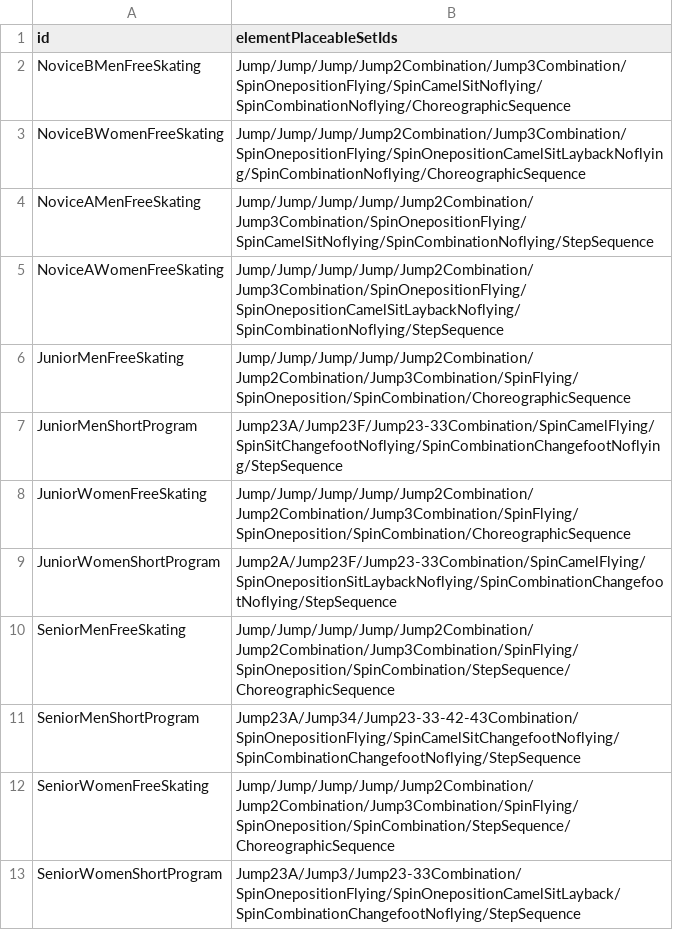
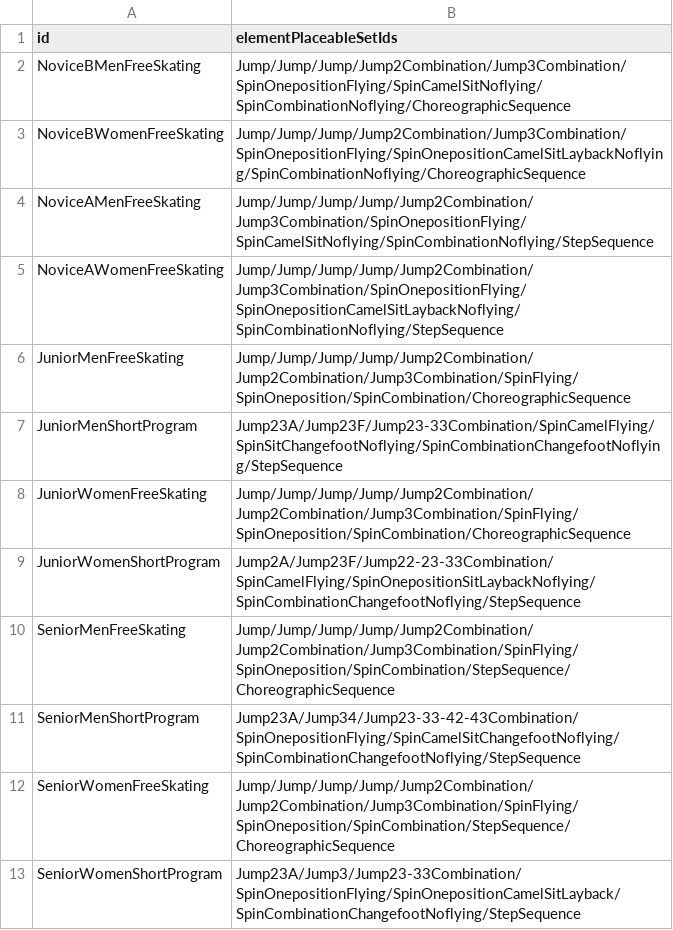
Before and after one commit to wlg-shinya/FigureSkateFrameworkForUnity, a CSV file: Fact/MasterData/2024-25/ProgramComponentRegulation.csv, drawn as a sheet.

```diff
--- a/Fact/MasterData/2024-25/ProgramComponentRegulation.csv
+++ b/Fact/MasterData/2024-25/ProgramComponentRegulation.csv
@@ -8,3 +8,3 @@ JuniorMenShortProgram,Jump23A/Jump23F/Jump23-33Combination/SpinCamelFlying/SpinS
 JuniorWomenFreeSkating,Jump/Jump/Jump/Jump/Jump2Combination/Jump2Combination/Jump3Combination/SpinFlying/SpinOneposition/SpinCombination/ChoreographicSequence
-JuniorWomenShortProgram,Jump2A/Jump23F/Jump23-33Combination/SpinCamelFlying/SpinOnepositionSitLaybackNoflying/SpinCombinationChangefootNoflying/StepSequence
+JuniorWomenShortProgram,Jump2A/Jump23F/Jump22-23-33Combination/SpinCamelFlying/SpinOnepositionSitLaybackNoflying/SpinCombinationChangefootNoflying/StepSequence
 SeniorMenFreeSkating,Jump/Jump/Jump/Jump/Jump2Combination/Jump2Combination/Jump3Combination/SpinFlying/SpinOneposition/SpinCombination/StepSequence/ChoreographicSequence
```
Also changed, not shown: Fact/MasterData/2022-23/ProgramComponentRegulation.csv, Fact/MasterData/2023-24/ProgramComponentRegulation.csv, 12 other files.
